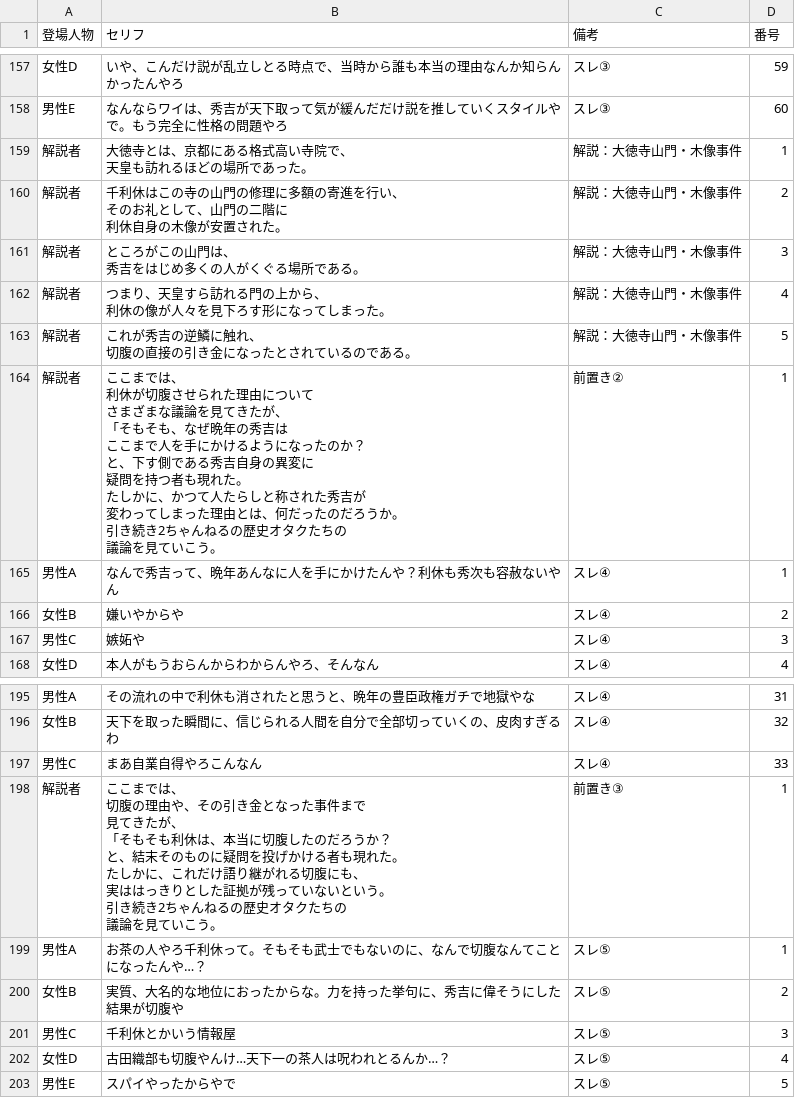
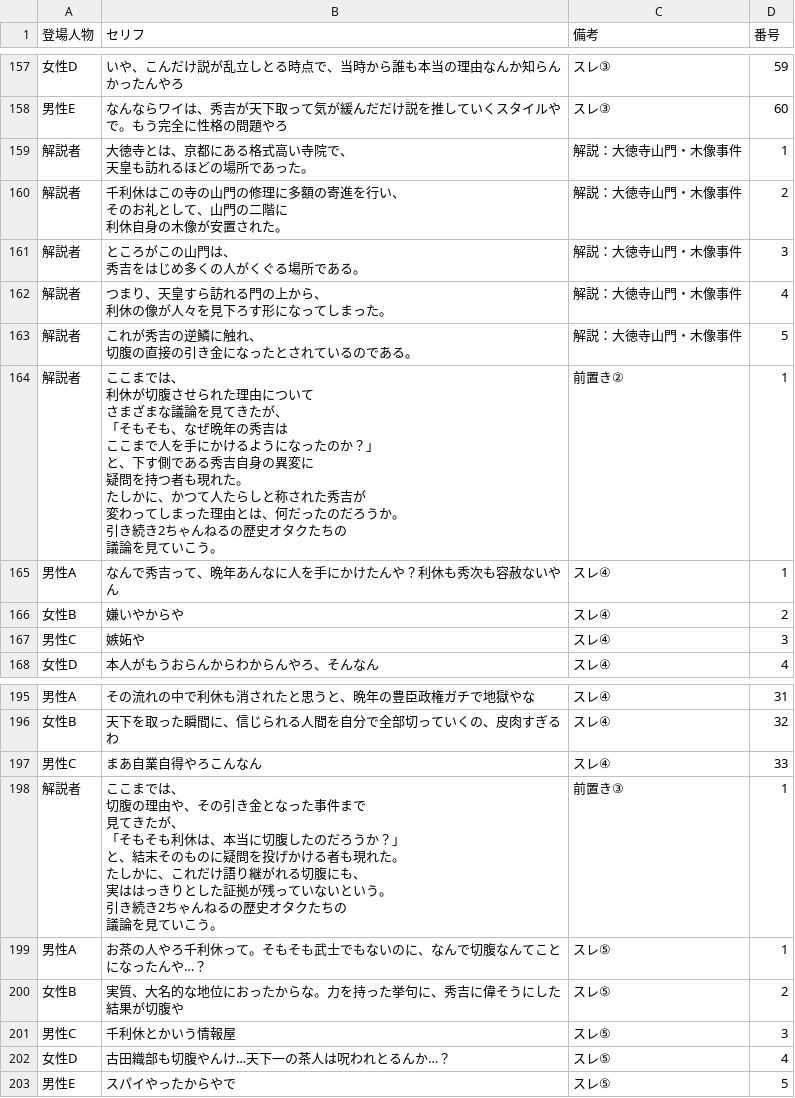
Before and after one commit to corocorobusiness-oss/2nd-brain, a CSV file: 03_知識ベース/YouTube・コンテンツ制作/スレコーパス/2026-06-16_千利休切腹_台本.csv, drawn as a sheet; only a part is shown, gaps mark what is left out; the diff covers the shown part only.

```diff
--- a/03_知識ベース/YouTube・コンテンツ制作/スレコーパス/2026-06-16_千利休切腹_台本.csv
+++ b/03_知識ベース/YouTube・コンテンツ制作/スレコーパス/2026-06-16_千利休切腹_台本.csv
@@ -200,13 +200,13 @@
 切腹の直接の引き金になったとされているのである。",解説：大徳寺山門・木像事件,5
-解説者,"ここまでは、
-利休が切腹させられた理由について
-さまざまな議論を見てきたが、
-「そもそも、なぜ晩年の秀吉は
-ここまで人を手にかけるようになったのか？
-と、下す側である秀吉自身の異変に
-疑問を持つ者も現れた。
-たしかに、かつて人たらしと称された秀吉が
-変わってしまった理由とは、何だったのだろうか。
-引き続き2ちゃんねるの歴史オタクたちの
-議論を見ていこう。",前置き②,1
+解説者,"ここまでは、
+利休が切腹させられた理由について
+さまざまな議論を見てきたが、
+「そもそも、なぜ晩年の秀吉は
+ここまで人を手にかけるようになったのか？」
+と、下す側である秀吉自身の異変に
+疑問を持つ者も現れた。
+たしかに、かつて人たらしと称された秀吉が
+変わってしまった理由とは、何だったのだろうか。
+引き続き2ちゃんねるの歴史オタクたちの
+議論を見ていこう。",前置き②,1
 男性A,なんで秀吉って、晩年あんなに人を手にかけたんや？利休も秀次も容赦ないやん,スレ④,1
@@ -244,11 +244,11 @@
 男性C,まあ自業自得やろこんなん,スレ④,33
-解説者,"ここまでは、
-切腹の理由や、その引き金となった事件まで
-見てきたが、
-「そもそも利休は、本当に切腹したのだろうか？
-と、結末そのものに疑問を投げかける者も現れた。
-たしかに、これだけ語り継がれる切腹にも、
-実ははっきりとした証拠が残っていないという。
-引き続き2ちゃんねるの歴史オタクたちの
-議論を見ていこう。",前置き③,1
+解説者,"ここまでは、
+切腹の理由や、その引き金となった事件まで
+見てきたが、
+「そもそも利休は、本当に切腹したのだろうか？」
+と、結末そのものに疑問を投げかける者も現れた。
+たしかに、これだけ語り継がれる切腹にも、
+実ははっきりとした証拠が残っていないという。
+引き続き2ちゃんねるの歴史オタクたちの
+議論を見ていこう。",前置き③,1
 男性A,お茶の人やろ千利休って。そもそも武士でもないのに、なんで切腹なんてことになったんや…？,スレ⑤,1
```
Also changed, not shown: 8 edited cells elsewhere in this file, 1 other file.
